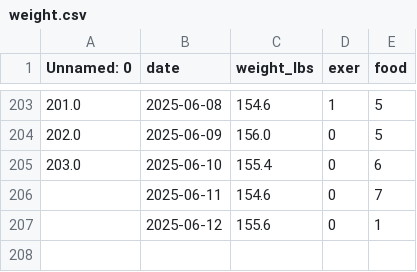
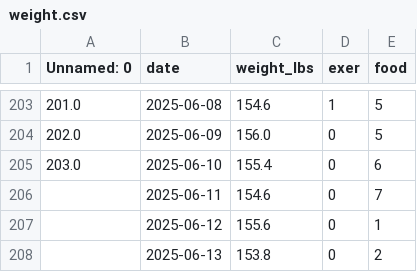
Before and after one commit to danielrferreira/weight_control, a CSV file: data/weight.csv, drawn as a sheet; only a part is shown, gaps mark what is left out; the diff names each change by its address in the sheet, - before the commit and + after, or states it on an @@ line.

Commit message:
daily weight

```diff
--- a/data/weight.csv
+++ b/data/weight.csv
+row 208:  | 2025-06-13 | 153.8 | 0 | 2
```
